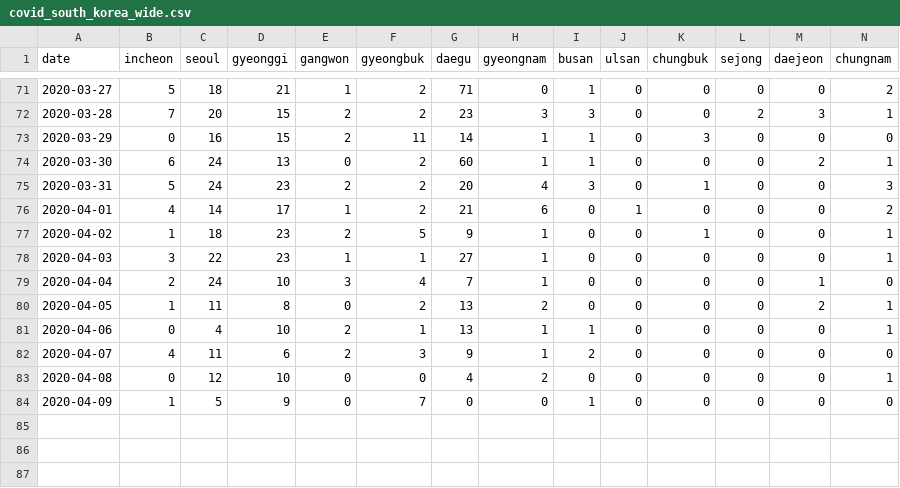
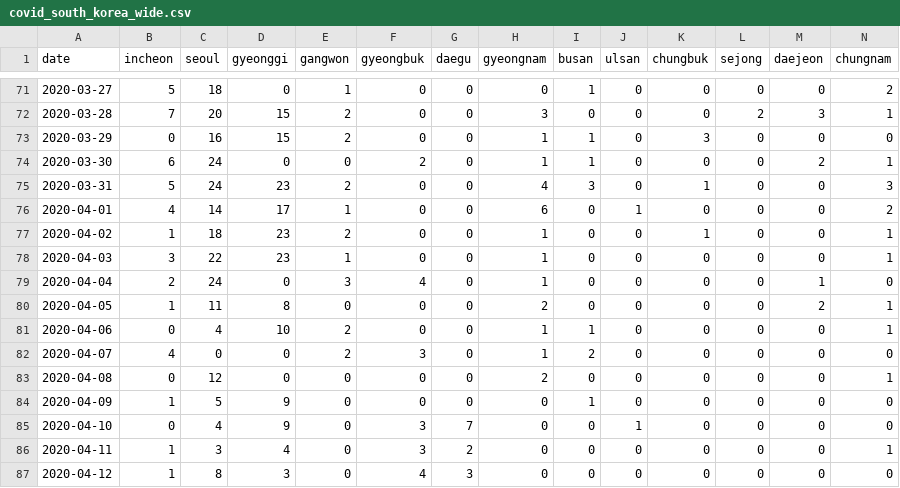
Before and after one commit to RamiKrispin/coronavirus-csv, a CSV file: south_korea/covid_south_korea_wide.csv, drawn as a sheet; only a part is shown, gaps mark what is left out; rows hold the shown columns only; the diff covers the shown part only; the diff names each change by its address in the sheet, - before the commit and + after, or states it on an @@ line.

```diff
--- a/south_korea/covid_south_korea_wide.csv
+++ b/south_korea/covid_south_korea_wide.csv
-D71 (gyeonggi): 21
+D71 (gyeonggi): 0
-F71:F72 (gyeongbuk): 2
+F71:F72 (gyeongbuk): 0
-G71 (daegu): 71
+G71 (daegu): 0
-G72 (daegu): 23
+G72 (daegu): 0
-I72 (busan): 3
+I72 (busan): 0
-F73 (gyeongbuk): 11
+F73 (gyeongbuk): 0
-G73 (daegu): 14
+G73 (daegu): 0
-D74 (gyeonggi): 13
+D74 (gyeonggi): 0
-G74 (daegu): 60
+G74 (daegu): 0
-F75:F76 (gyeongbuk): 2
+F75:F76 (gyeongbuk): 0
-G75 (daegu): 20
+G75 (daegu): 0
-G76 (daegu): 21
+G76 (daegu): 0
-F77 (gyeongbuk): 5
+F77 (gyeongbuk): 0
-G77 (daegu): 9
+G77 (daegu): 0
-F78 (gyeongbuk): 1
+F78 (gyeongbuk): 0
-G78 (daegu): 27
+G78 (daegu): 0
-D79 (gyeonggi): 10
+D79 (gyeonggi): 0
-G79 (daegu): 7
+G79 (daegu): 0
-F80 (gyeongbuk): 2
+F80 (gyeongbuk): 0
-G80:G81 (daegu): 13
+G80:G81 (daegu): 0
-F81 (gyeongbuk): 1
+F81 (gyeongbuk): 0
-C82 (seoul): 11
+C82 (seoul): 0
-D82 (gyeonggi): 6
+D82 (gyeonggi): 0
-G82 (daegu): 9
+G82 (daegu): 0
-D83 (gyeonggi): 10
+D83 (gyeonggi): 0
-G83 (daegu): 4
+G83 (daegu): 0
-F84 (gyeongbuk): 7
+F84 (gyeongbuk): 0
+row 85: 2020-04-10 | 0 | 4 | 9 | 0 | 3 | 7 | 0 | 0 | 1 | 0 | 0 | 0 | 0
+row 86: 2020-04-11 | 1 | 3 | 4 | 0 | 3 | 2 | 0 | 0 | 0 | 0 | 0 | 0 | 1
+row 87: 2020-04-12 | 1 | 8 | 3 | 0 | 4 | 3 | 0 | 0 | 0 | 0 | 0 | 0 | 0
```
Also changed, not shown: 42 edited cells elsewhere in this file, south_korea/covid_south_korea_long.csv, 2 other files.
